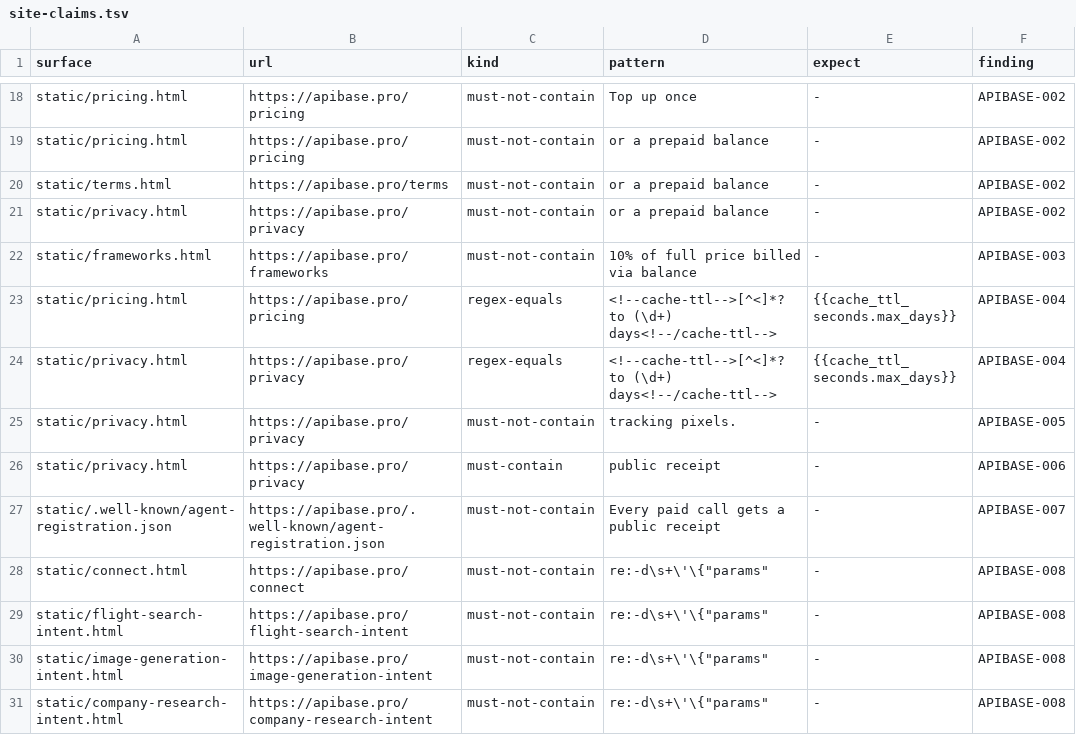
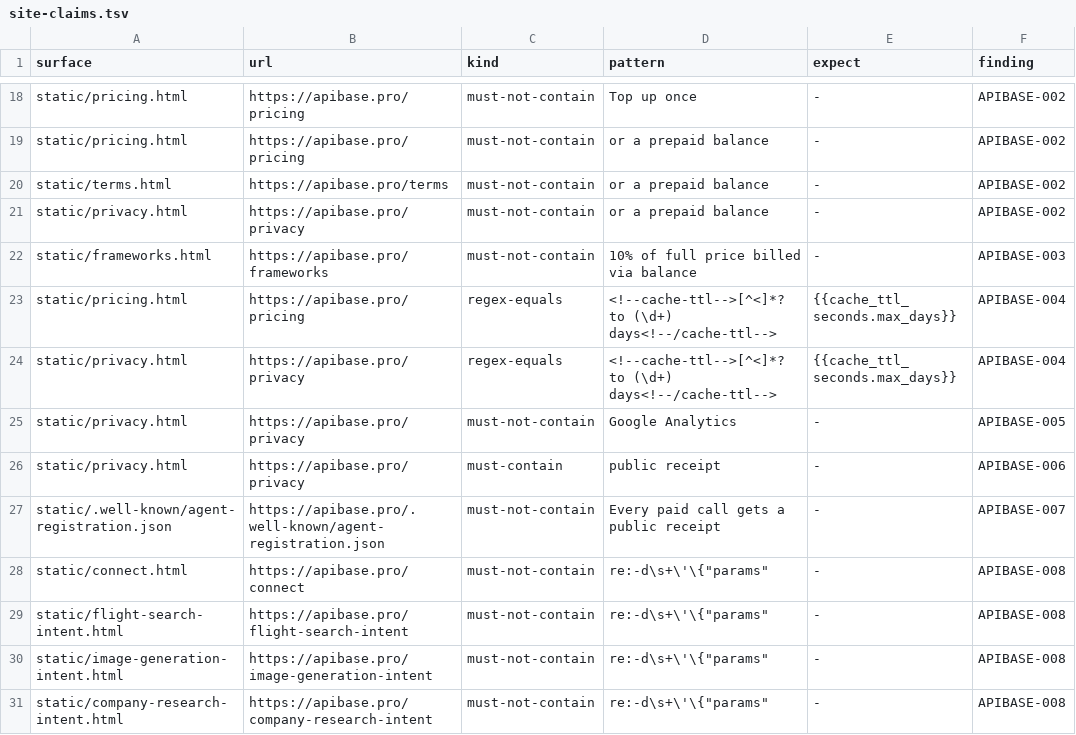
Before and after one commit to whiteknightonhorse/APIbase, a TSV file: config/site-claims.tsv, drawn as a sheet; only a part is shown, gaps mark what is left out.

```diff
--- a/config/site-claims.tsv
+++ b/config/site-claims.tsv
@@ -24,3 +24,3 @@ static/pricing.html	https://apibase.pro/pricing	regex-equals	<!--cache-ttl-->[^<
 static/privacy.html	https://apibase.pro/privacy	regex-equals	<!--cache-ttl-->[^<]*? to (\d+) days<!--/cache-ttl-->	{{cache_ttl_seconds.max_days}}	APIBASE-004
-static/privacy.html	https://apibase.pro/privacy	must-not-contain	tracking pixels.	-	APIBASE-005
+static/privacy.html	https://apibase.pro/privacy	must-not-contain	Google Analytics	-	APIBASE-005
 static/privacy.html	https://apibase.pro/privacy	must-contain	public receipt	-	APIBASE-006
```
Also changed, not shown: 14 other files.
